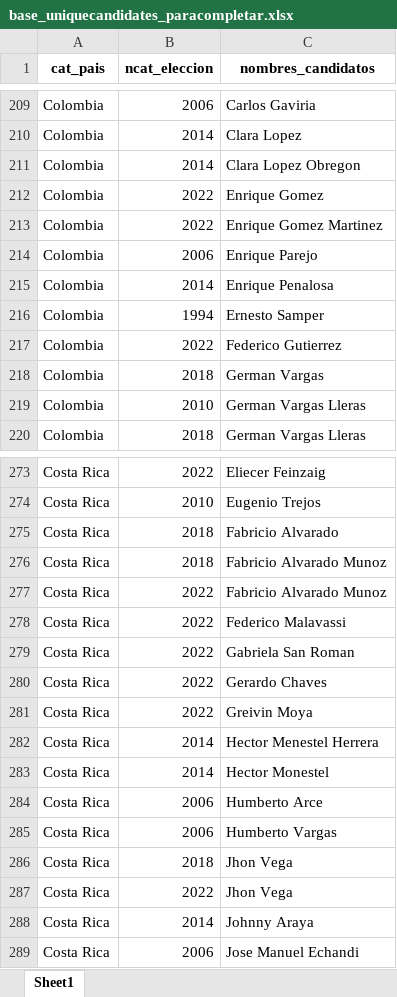
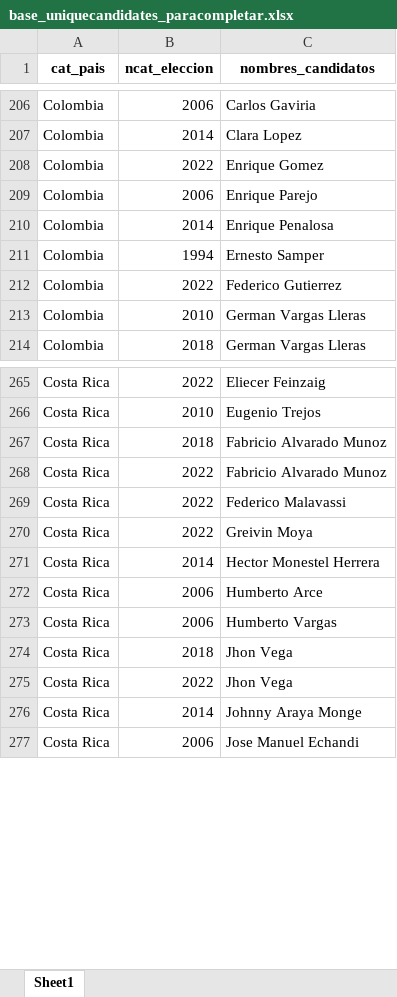
Before and after one commit to verenahantzsch/debates_latam2024, an Excel workbook: tesis_doctorado/datav2023/base_uniquecandidates_paracompletar.xlsx, sheet Sheet1, drawn as a sheet; only a part is shown, gaps mark what is left out; values as stored, in another font and other column widths than the file's, no borders; conditional formats not drawn; removed rows and columns are numbered as before the commit, all else as after; the diff covers the shown part only; the diff names each change by its address in the sheet, - before the commit and + after, or states it on an @@ line.

```diff
--- a/tesis_doctorado/datav2023/base_uniquecandidates_paracompletar.xlsx (sheet Sheet1)
+++ b/tesis_doctorado/datav2023/base_uniquecandidates_paracompletar.xlsx (sheet Sheet1)
-row 211: Colombia | 2014 | Clara Lopez Obregon
-row 213: Colombia | 2022 | Enrique Gomez Martinez
-row 218: Colombia | 2018 | German Vargas
-row 275: Costa Rica | 2018 | Fabricio Alvarado
-row 279: Costa Rica | 2022 | Gabriela San Roman
-row 280: Costa Rica | 2022 | Gerardo Chaves
-C271 (nombres_candidatos): Hector Menestel Herrera
+C271 (nombres_candidatos): Hector Monestel Herrera
-row 283: Costa Rica | 2014 | Hector Monestel
-C276 (nombres_candidatos): Johnny Araya
+C276 (nombres_candidatos): Johnny Araya Monge
```
Also changed, not shown: 6 added rows, 31 removed rows, 21 edited cells and cell formats elsewhere in this sheet, tesis_doctorado/datav2023/all_candidates.xlsx, tesis_doctorado/datav2023/base_eleccionesv2023.xlsx, 12 other files.
